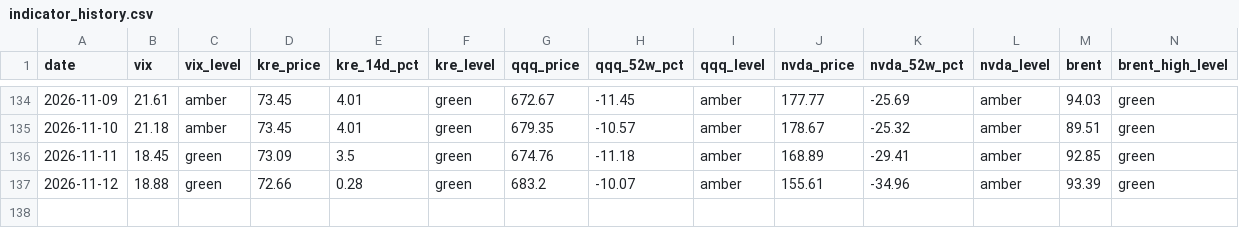
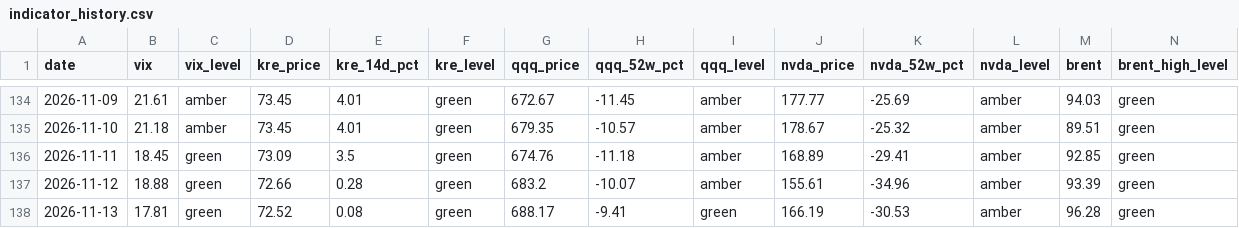
Before and after one commit to h1054454/qc_monitor, a CSV file: data/indicator_history.csv, drawn as a sheet; only a part is shown, gaps mark what is left out; rows hold the shown columns only; the diff names each change by its address in the sheet, - before the commit and + after, or states it on an @@ line.

```diff
--- a/data/indicator_history.csv
+++ b/data/indicator_history.csv
+row 138: 2026-11-13 | 17.81 | green | 72.52 | 0.08 | green | 688.17 | -9.41 | green | 166.19 | -30.53 | amber | 96.28 | green
```
Also changed, not shown: 1 other file.
